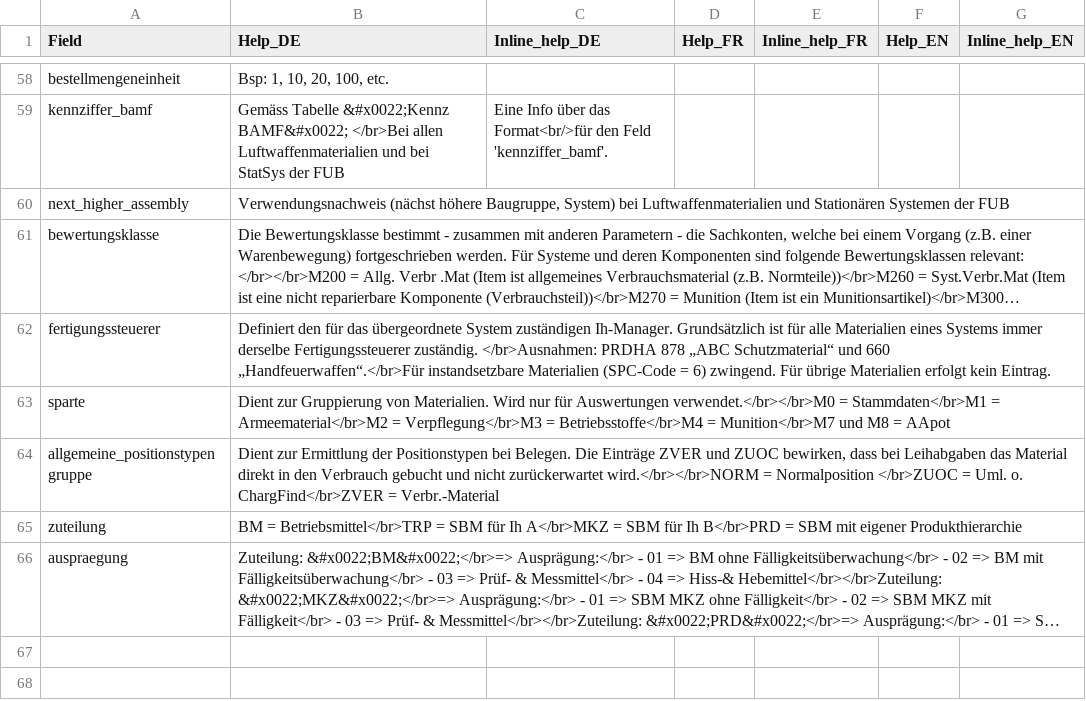
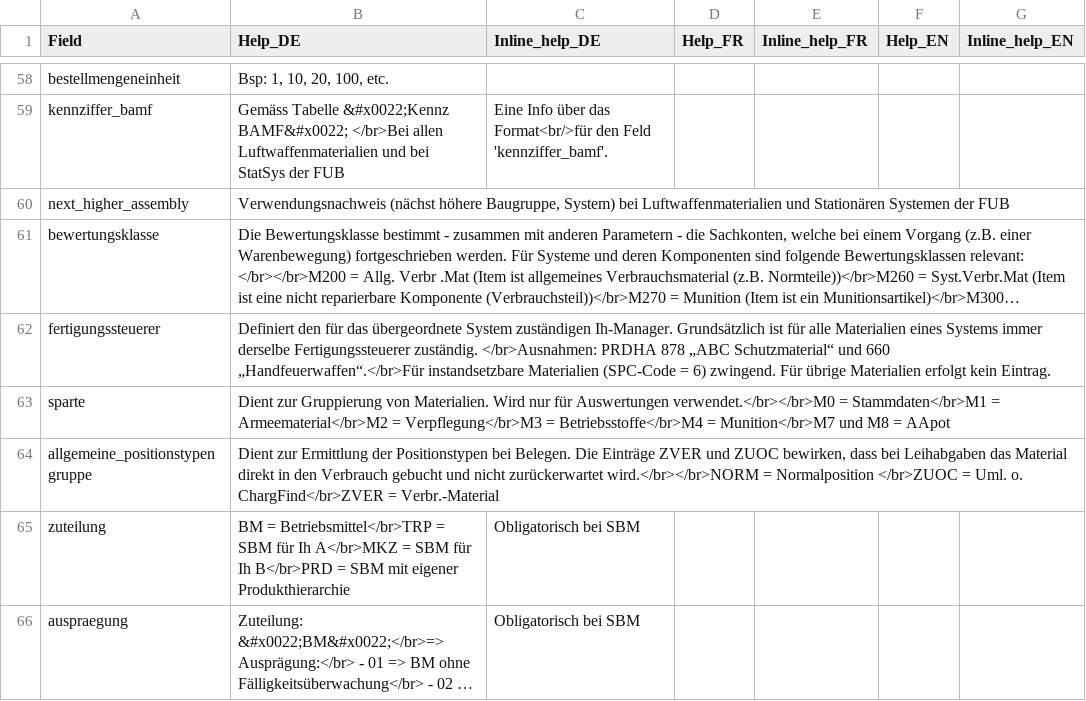
Before and after one commit to ycrausaz/b11.1, a CSV file: b11_1/pgsql/help.csv, drawn as a sheet; only a part is shown, gaps mark what is left out; long unchanged cells end in …; the diff names each change by its address in the sheet, - before the commit and + after, or states it on an @@ line.

```diff
--- a/b11_1/pgsql/help.csv
+++ b/b11_1/pgsql/help.csv
-C65:C66 (Inline_help_DE): (empty)
+C65:C66 (Inline_help_DE): Obligatorisch bei SBM
```
Also changed, not shown: 2 other files.
